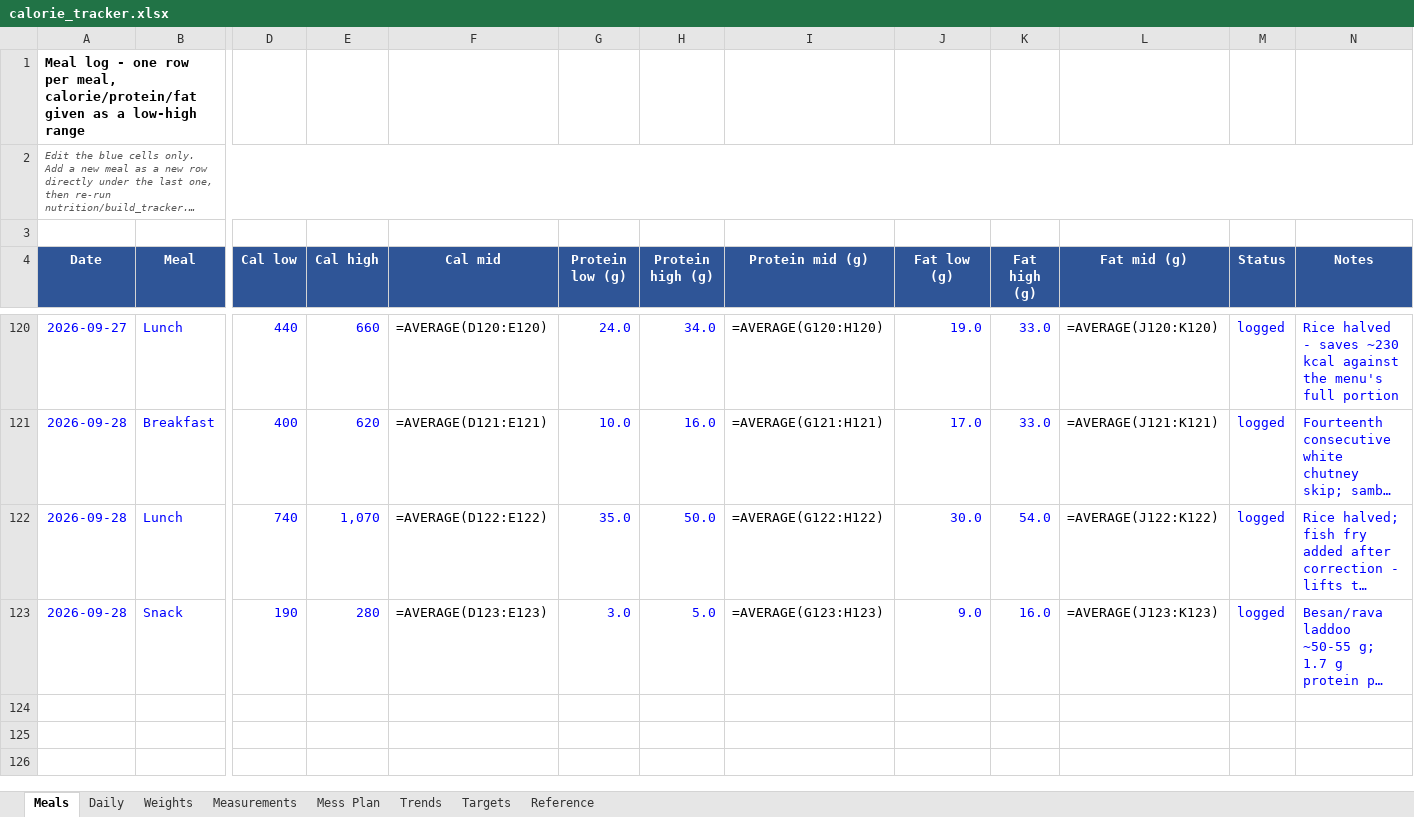
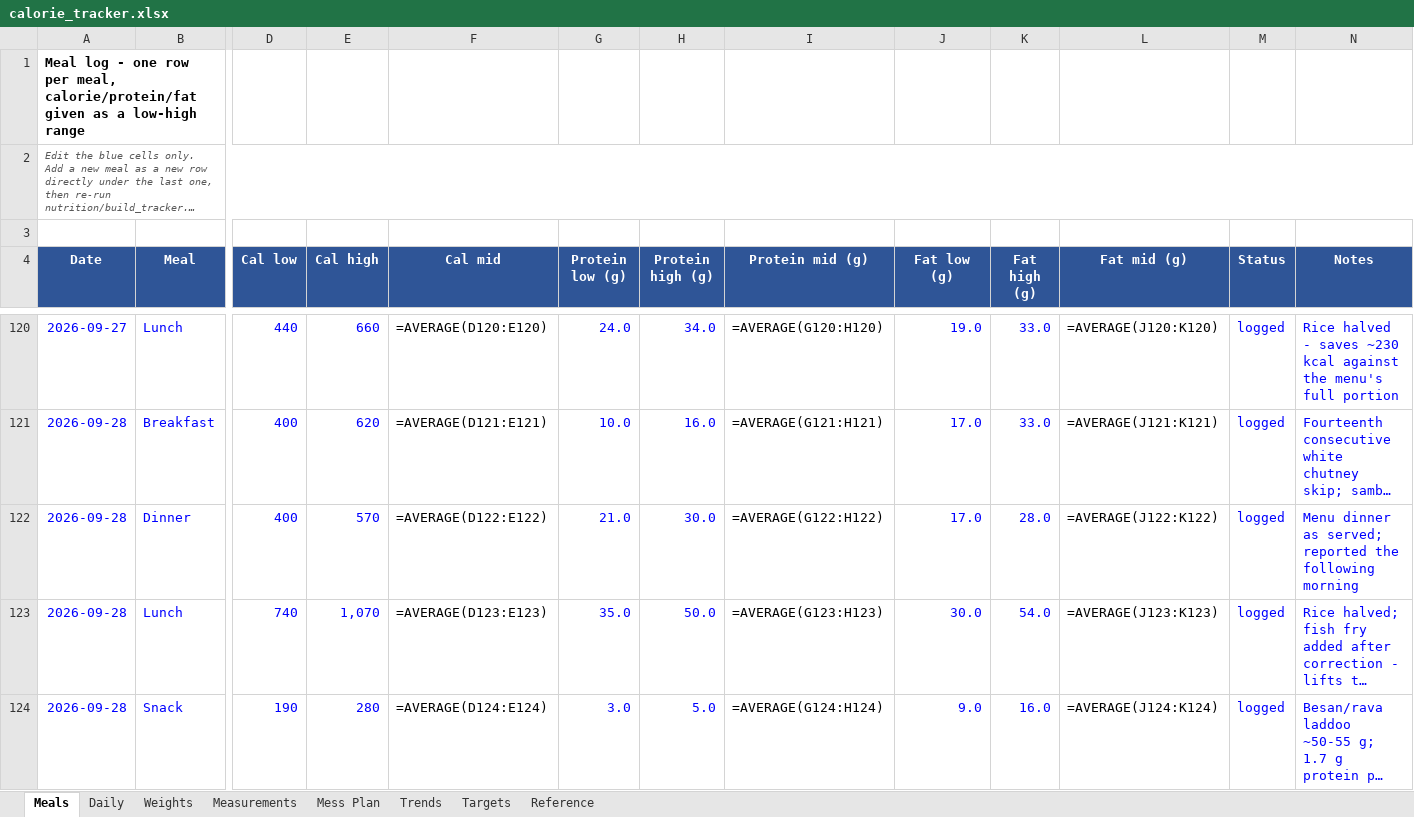
Before and after one commit to cakiran369/Kiranwebsite, an Excel workbook: nutrition/calorie_tracker.xlsx, sheet Meals, drawn as a sheet; only a part is shown, gaps mark what is left out; long unchanged cells end in …; values as stored, in another font and other column widths than the file's, no borders; formulas without a stored value are shown as written; addresses are those after the commit; rows hold the shown columns only; the diff names each change by its address in the sheet, - before the commit and + after, or states it on an @@ line.

```diff
--- a/nutrition/calorie_tracker.xlsx (sheet Meals)
+++ b/nutrition/calorie_tracker.xlsx (sheet Meals)
+row 122: 2026-09-28 | Dinner | 400 | 570 | =AVERAGE(D122:E122) | 21.0 | 30.0 | =AVERAGE(G122:H122) | 17.0 | 28.0 | =AVERAGE(J122:K122) | logged | Menu dinner as served; reported the following morning
-F123 (Cal mid): =AVERAGE(D122:E122)
+F123 (Cal mid): =AVERAGE(D123:E123)
-I123 (Protein mid (g)): =AVERAGE(G122:H122)
+I123 (Protein mid (g)): =AVERAGE(G123:H123)
-L123 (Fat mid (g)): =AVERAGE(J122:K122)
+L123 (Fat mid (g)): =AVERAGE(J123:K123)
-F124 (Cal mid): =AVERAGE(D123:E123)
+F124 (Cal mid): =AVERAGE(D124:E124)
-I124 (Protein mid (g)): =AVERAGE(G123:H123)
+I124 (Protein mid (g)): =AVERAGE(G124:H124)
-L124 (Fat mid (g)): =AVERAGE(J123:K123)
+L124 (Fat mid (g)): =AVERAGE(J124:K124)
```
Also changed, not shown: sheet Daily, 2 other files.
